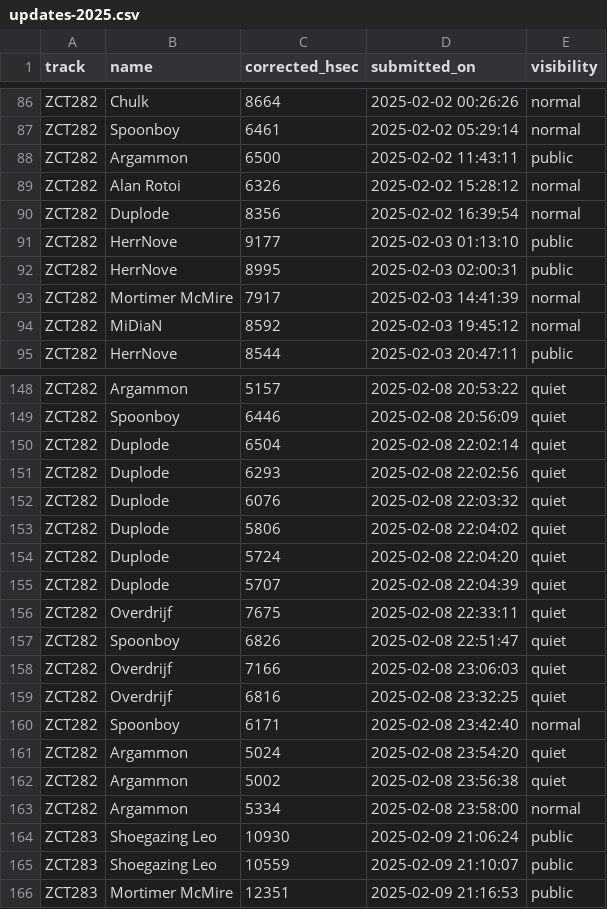
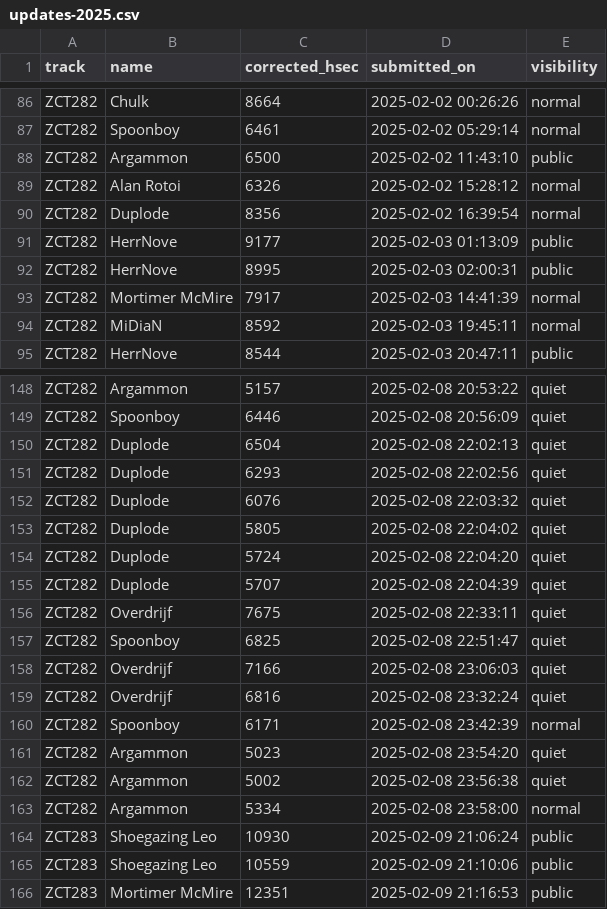
Before and after one commit to 4d-stunts/ptb-simulator, a CSV file: data/updates-2025.csv, drawn as a sheet; only a part is shown, gaps mark what is left out; the diff covers the shown part only.

Commit message:
Changes to some laps between ZCT282 and ZCT284
These changes look like rounding changes, and are unexpected. They
happened before the final PTB update for ZCT285, and might require
further investigation.

```diff
--- a/data/updates-2025.csv
+++ b/data/updates-2025.csv
@@ -87,9 +87,9 @@
 "ZCT282","Spoonboy","6461","2025-02-02 05:29:14","normal"
-"ZCT282","Argammon","6500","2025-02-02 11:43:11","public"
+"ZCT282","Argammon","6500","2025-02-02 11:43:10","public"
 "ZCT282","Alan Rotoi","6326","2025-02-02 15:28:12","normal"
 "ZCT282","Duplode","8356","2025-02-02 16:39:54","normal"
-"ZCT282","HerrNove","9177","2025-02-03 01:13:10","public"
+"ZCT282","HerrNove","9177","2025-02-03 01:13:09","public"
 "ZCT282","HerrNove","8995","2025-02-03 02:00:31","public"
 "ZCT282","Mortimer McMire","7917","2025-02-03 14:41:39","normal"
-"ZCT282","MiDiaN","8592","2025-02-03 19:45:12","normal"
+"ZCT282","MiDiaN","8592","2025-02-03 19:45:11","normal"
 "ZCT282","HerrNove","8544","2025-02-03 20:47:11","public"
@@ -149,6 +149,6 @@
 "ZCT282","Spoonboy","6446","2025-02-08 20:56:09","quiet"
-"ZCT282","Duplode","6504","2025-02-08 22:02:14","quiet"
+"ZCT282","Duplode","6504","2025-02-08 22:02:13","quiet"
 "ZCT282","Duplode","6293","2025-02-08 22:02:56","quiet"
 "ZCT282","Duplode","6076","2025-02-08 22:03:32","quiet"
-"ZCT282","Duplode","5806","2025-02-08 22:04:02","quiet"
+"ZCT282","Duplode","5805","2025-02-08 22:04:02","quiet"
 "ZCT282","Duplode","5724","2025-02-08 22:04:20","quiet"
@@ -156,7 +156,7 @@
 "ZCT282","Overdrijf","7675","2025-02-08 22:33:11","quiet"
-"ZCT282","Spoonboy","6826","2025-02-08 22:51:47","quiet"
+"ZCT282","Spoonboy","6825","2025-02-08 22:51:47","quiet"
 "ZCT282","Overdrijf","7166","2025-02-08 23:06:03","quiet"
-"ZCT282","Overdrijf","6816","2025-02-08 23:32:25","quiet"
-"ZCT282","Spoonboy","6171","2025-02-08 23:42:40","normal"
-"ZCT282","Argammon","5024","2025-02-08 23:54:20","quiet"
+"ZCT282","Overdrijf","6816","2025-02-08 23:32:24","quiet"
+"ZCT282","Spoonboy","6171","2025-02-08 23:42:39","normal"
+"ZCT282","Argammon","5023","2025-02-08 23:54:20","quiet"
 "ZCT282","Argammon","5002","2025-02-08 23:56:38","quiet"
@@ -164,3 +164,3 @@
 "ZCT283","Shoegazing Leo","10930","2025-02-09 21:06:24","public"
-"ZCT283","Shoegazing Leo","10559","2025-02-09 21:10:07","public"
+"ZCT283","Shoegazing Leo","10559","2025-02-09 21:10:06","public"
 "ZCT283","Mortimer McMire","12351","2025-02-09 21:16:53","public"
```
Also changed, not shown: 31 edited cells elsewhere in this file.
